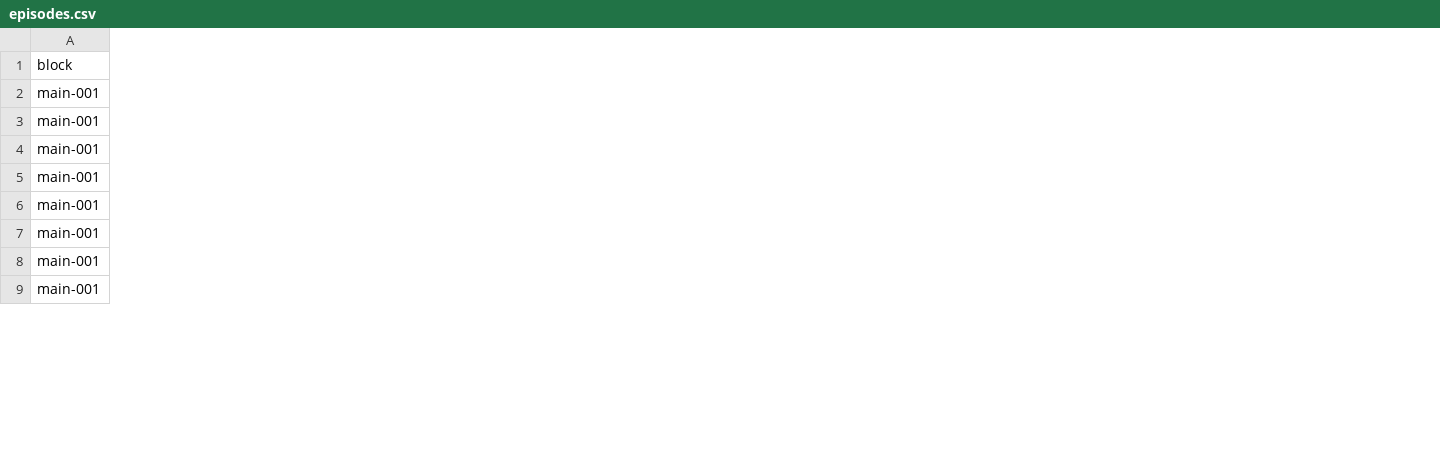
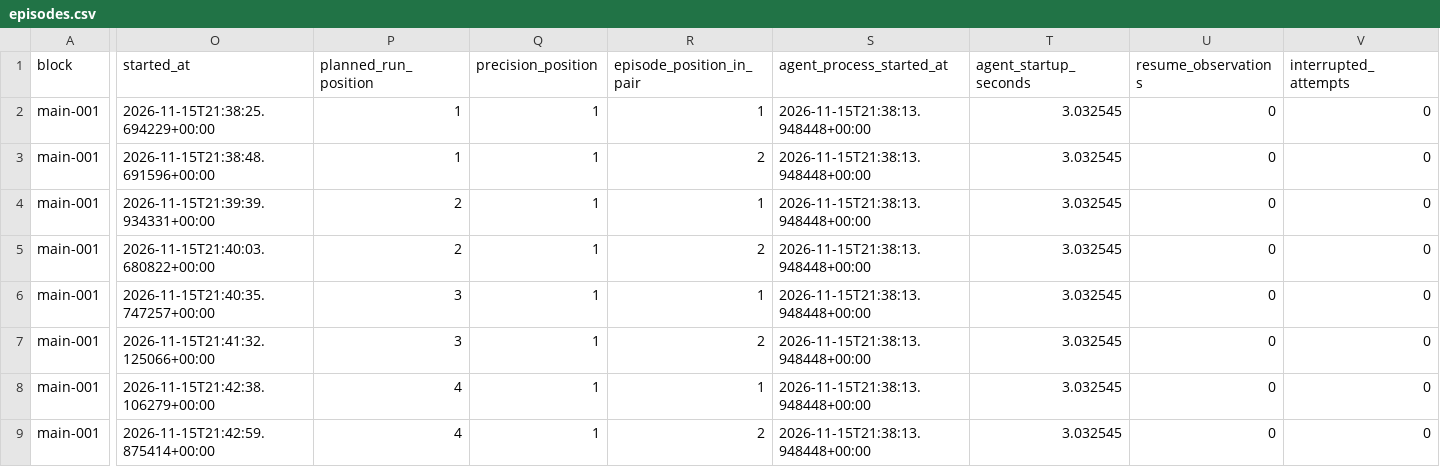
Before and after one commit to waynewangyuxuan/CSE-291A-Project, a CSV file: results/phase2-main-v1/analysis/episodes.csv, drawn as a sheet; only a part is shown, gaps mark what is left out; the diff covers the shown part only; the diff names each change by its address in the sheet, - before the commit and + after, or states it on an @@ line.

Commit message:
Retain deployment order in Phase 2 cost analysis

```diff
--- a/results/phase2-main-v1/analysis/episodes.csv
+++ b/results/phase2-main-v1/analysis/episodes.csv
+column O (started_at), rows 2-9: 2026-11-15T21:38:25.694229+00:00 | 2026-11-15T21:38:48.691596+00:00 | 2026-11-15T21:39:39.934331+00:00 | 2026-11-15T21:40:03.680822+00:00 | 2026-11-15T21:40:35.747257+00:00 | 2026-11-15T21:41:32.125066+00:00 | 2026-11-15T21:42:38.106279+00:00 | 2026-11-15T21:42:59.875414+00:00
+column P (planned_run_position), rows 2-9: 1 | 1 | 2 | 2 | 3 | 3 | 4 | 4
+column Q (precision_position), rows 2-9: all 1
+column R (episode_position_in_pair), rows 2-9: 1 | 2 | 1 | 2 | 1 | 2 | 1 | 2
+column S (agent_process_started_at), rows 2-9: all 2026-11-15T21:38:13.948448+00:00
+column T (agent_startup_seconds), rows 2-9: all 3.032545
+column U (resume_observations), rows 2-9: all 0
+column V (interrupted_attempts), rows 2-9: all 0
```
Also changed, not shown: 1 added column elsewhere in this file, 6 other files.
